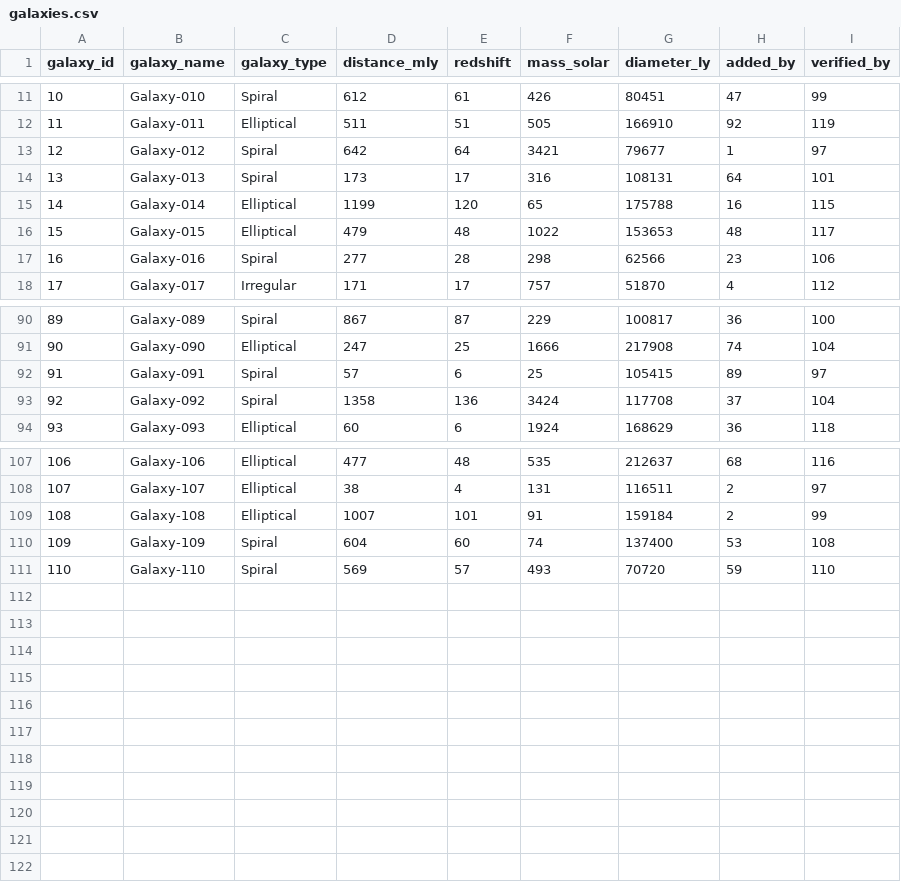
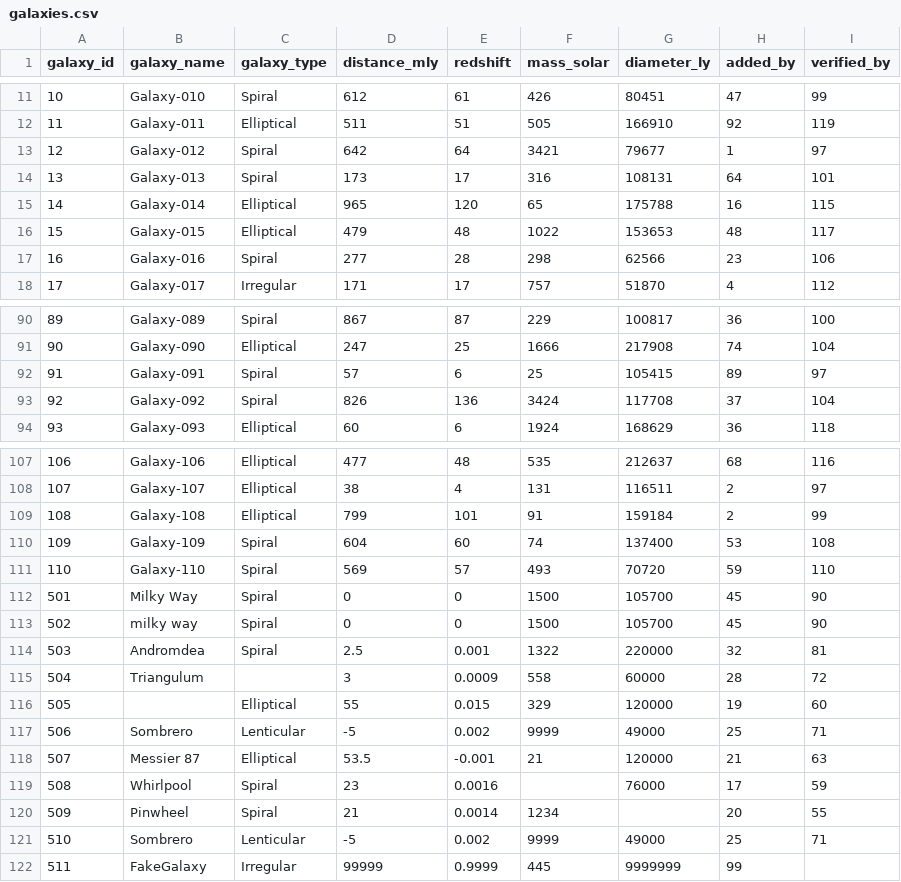
Before and after one commit to toy-soldier/starzz-dashboard, a CSV file: data/galaxies.csv, drawn as a sheet; only a part is shown, gaps mark what is left out.

```diff
--- a/data/galaxies.csv
+++ b/data/galaxies.csv
@@ -14,3 +14,3 @@ galaxy_id,galaxy_name,galaxy_type,distance_mly,redshift,mass_solar,diameter_ly,a
 13,Galaxy-013,Spiral,173,17,316,108131,64,101
-14,Galaxy-014,Elliptical,1199,120,65,175788,16,115
+14,Galaxy-014,Elliptical,965,120,65,175788,16,115
 15,Galaxy-015,Elliptical,479,48,1022,153653,48,117
@@ -92,3 +92,3 @@ galaxy_id,galaxy_name,galaxy_type,distance_mly,redshift,mass_solar,diameter_ly,a
 91,Galaxy-091,Spiral,57,6,25,105415,89,97
-92,Galaxy-092,Spiral,1358,136,3424,117708,37,104
+92,Galaxy-092,Spiral,826,136,3424,117708,37,104
 93,Galaxy-093,Elliptical,60,6,1924,168629,36,118
@@ -108,4 +108,15 @@ galaxy_id,galaxy_name,galaxy_type,distance_mly,redshift,mass_solar,diameter_ly,a
 107,Galaxy-107,Elliptical,38,4,131,116511,2,97
-108,Galaxy-108,Elliptical,1007,101,91,159184,2,99
+108,Galaxy-108,Elliptical,799,101,91,159184,2,99
 109,Galaxy-109,Spiral,604,60,74,137400,53,108
 110,Galaxy-110,Spiral,569,57,493,70720,59,110
+501, Milky Way , Spiral,0,0,1500,105700,45,90
+502, milky way, Spiral,0,0,1500,105700,45,90
+503, Andromdea, Spiral,2.5,0.001,1322,220000,32,81
+504, Triangulum, ,3,0.0009,558,60000,28,72
+505, , Elliptical,55,0.015,329,120000,19,60
+506, Sombrero, Lenticular,-5,0.002,9999,49000,25,71
+507, Messier 87, Elliptical,53.5,-0.001,21,120000,21,63
+508, Whirlpool, Spiral,23,0.0016, ,76000,17,59
+509, Pinwheel, Spiral,21,0.0014,1234, ,20,55
+510, Sombrero, Lenticular,-5,0.002,9999,49000,25,71
+511, FakeGalaxy, Irregular,99999,0.9999,445,9999999,99,
```
Also changed, not shown: data/stars.csv, 8 other files.
